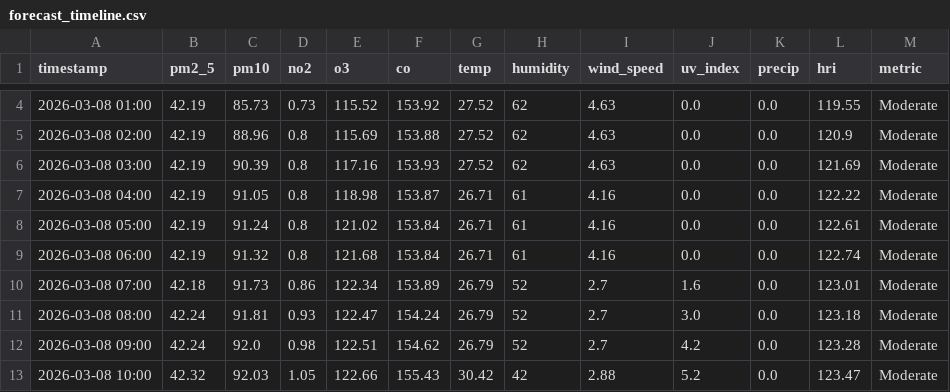
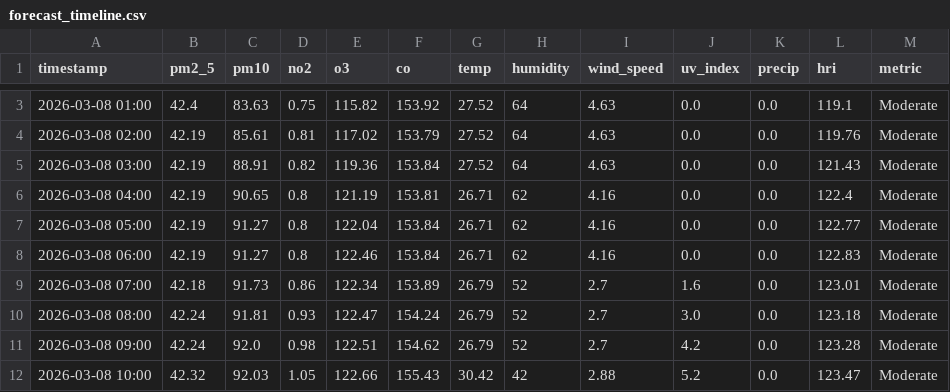
Before and after one commit to Sims9218/Automated-Health-Insight-Engine, a CSV file: data/forecast_timeline.csv, drawn as a sheet; only a part is shown, gaps mark what is left out; the diff covers the shown part only.

```diff
--- a/data/forecast_timeline.csv
+++ b/data/forecast_timeline.csv
@@ -4,7 +3,7 @@ timestamp,pm2_5,pm10,no2,o3,co,temp,humidity,wind_speed,uv_index,precip,hri,metr
-2026-03-08 01:00,42.19,85.73,0.73,115.52,153.92,27.52,62,4.63,0.0,0.0,119.55,Moderate
-2026-03-08 02:00,42.19,88.96,0.8,115.69,153.88,27.52,62,4.63,0.0,0.0,120.9,Moderate
-2026-03-08 03:00,42.19,90.39,0.8,117.16,153.93,27.52,62,4.63,0.0,0.0,121.69,Moderate
-2026-03-08 04:00,42.19,91.05,0.8,118.98,153.87,26.71,61,4.16,0.0,0.0,122.22,Moderate
-2026-03-08 05:00,42.19,91.24,0.8,121.02,153.84,26.71,61,4.16,0.0,0.0,122.61,Moderate
-2026-03-08 06:00,42.19,91.32,0.8,121.68,153.84,26.71,61,4.16,0.0,0.0,122.74,Moderate
+2026-03-08 01:00,42.4,83.63,0.75,115.82,153.92,27.52,64,4.63,0.0,0.0,119.1,Moderate
+2026-03-08 02:00,42.19,85.61,0.81,117.02,153.79,27.52,64,4.63,0.0,0.0,119.76,Moderate
+2026-03-08 03:00,42.19,88.91,0.82,119.36,153.84,27.52,64,4.63,0.0,0.0,121.43,Moderate
+2026-03-08 04:00,42.19,90.65,0.8,121.19,153.81,26.71,62,4.16,0.0,0.0,122.4,Moderate
+2026-03-08 05:00,42.19,91.27,0.8,122.04,153.84,26.71,62,4.16,0.0,0.0,122.77,Moderate
+2026-03-08 06:00,42.19,91.27,0.8,122.46,153.84,26.71,62,4.16,0.0,0.0,122.83,Moderate
 2026-03-08 07:00,42.18,91.73,0.86,122.34,153.89,26.79,52,2.7,1.6,0.0,123.01,Moderate
```
Also changed, not shown: 1 removed row and 7 edited cells elsewhere in this file, data/comprehensive_history.csv.
